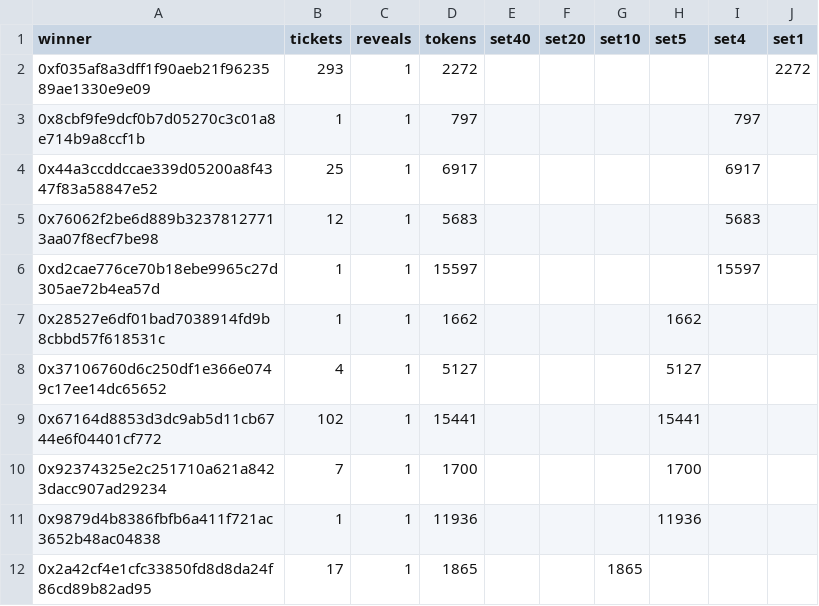
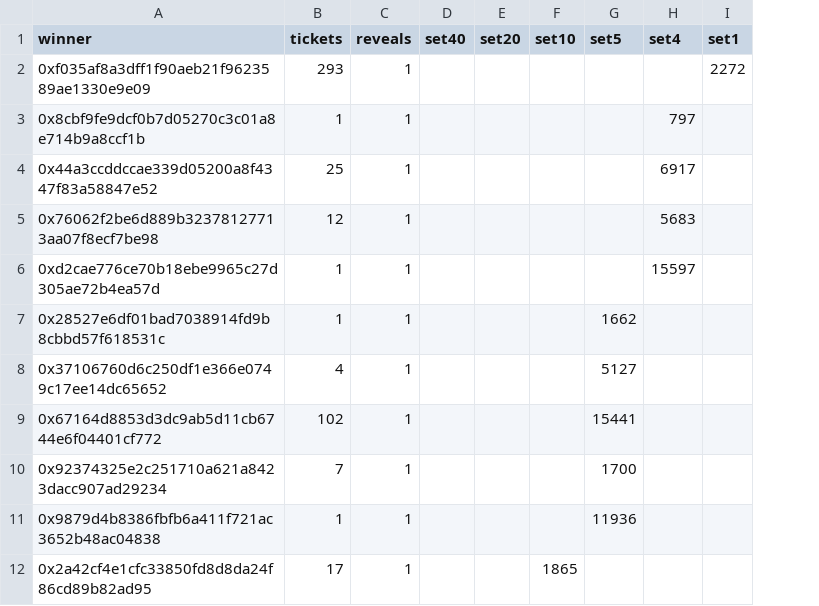
Before and after one commit to visualizevalue/opepen-metadata-api, a CSV file: drops/results/000_stats.csv, drawn as a sheet; only a part is shown; the diff names each change by its address in the sheet, - before the commit and + after, or states it on an @@ line.

Commit message:
Remove  from stats

```diff
--- a/drops/results/000_stats.csv
+++ b/drops/results/000_stats.csv
-column D (tokens), rows 2-12: 2272 | 797 | 6917 | 5683 | 15597 | 1662 | 5127 | 15441 | 1700 | 11936 | 1865
```
Also changed, not shown: 1 other file.
